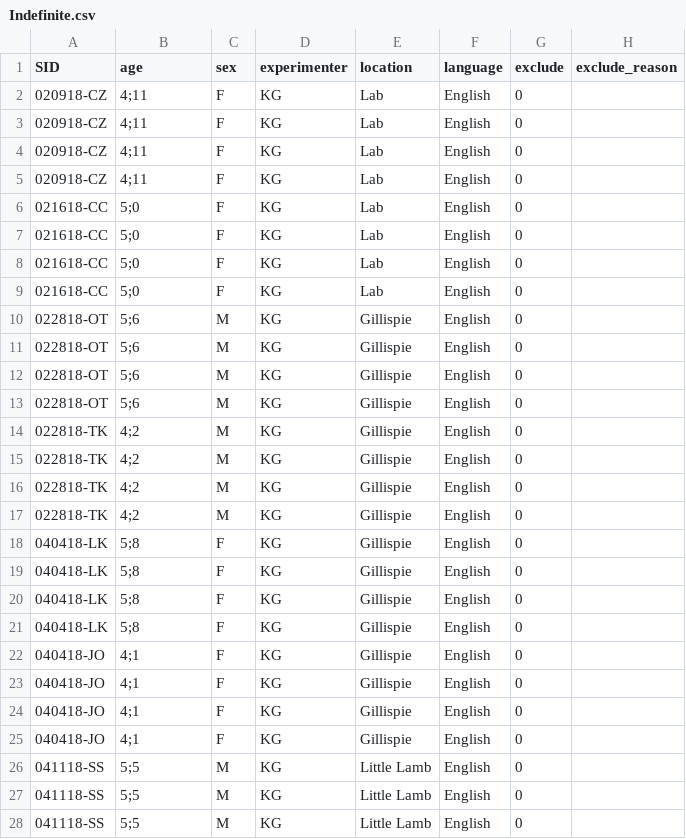
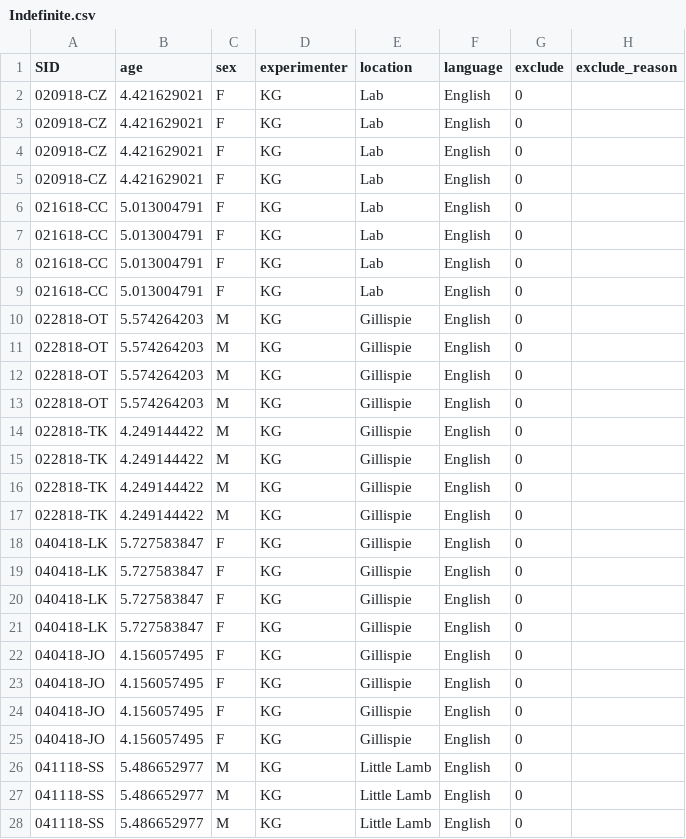
Before and after one commit to rosemschneider/sf_math, a CSV file: Data/Indefinite.csv, drawn as a sheet; only a part is shown; the diff covers the shown part only; the diff names each change by its address in the sheet, - before the commit and + after, or states it on an @@ line.

```diff
--- a/Data/Indefinite.csv
+++ b/Data/Indefinite.csv
-B2:B5 (age): 4;11
+B2:B5 (age): 4.421629021
-B6:B9 (age): 5;0
+B6:B9 (age): 5.013004791
-B10:B13 (age): 5;6
+B10:B13 (age): 5.574264203
-B14:B17 (age): 4;2
+B14:B17 (age): 4.249144422
-B18:B21 (age): 5;8
+B18:B21 (age): 5.727583847
-B22:B25 (age): 4;1
+B22:B25 (age): 4.156057495
-B26:B28 (age): 5;5
+B26:B28 (age): 5.486652977
```
Also changed, not shown: 8 added rows and 9 edited cells elsewhere in this file, Data/GiveN.csv, Data/HighestCount.csv, 3 other files.
